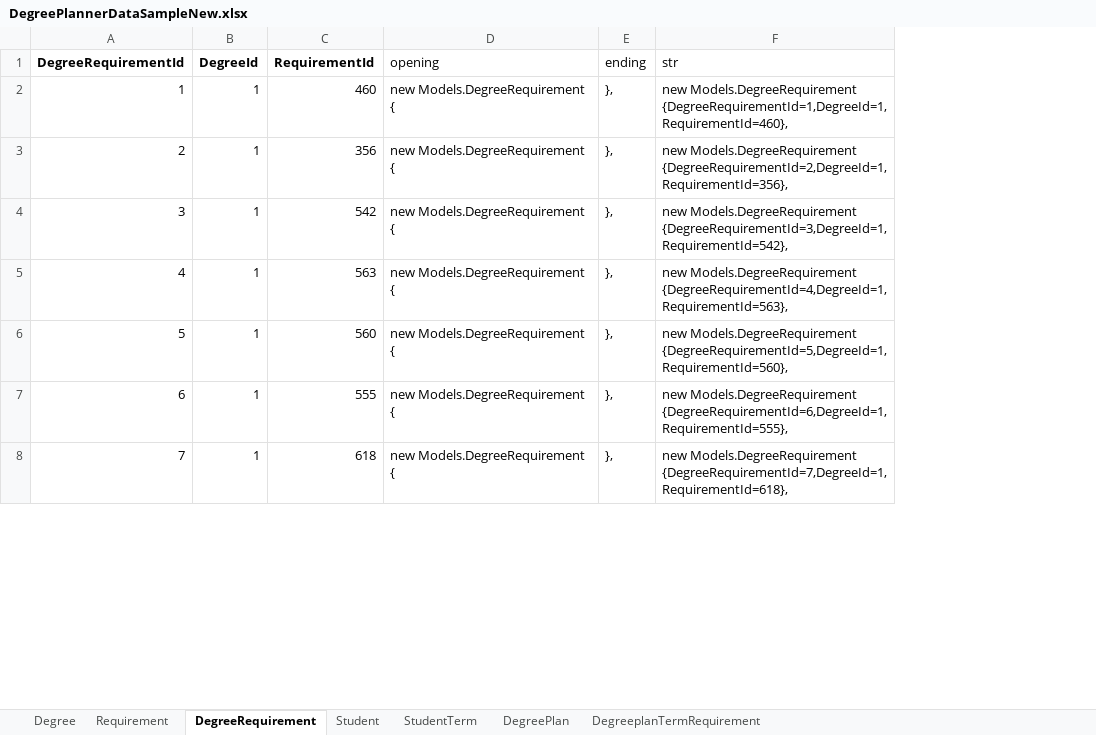
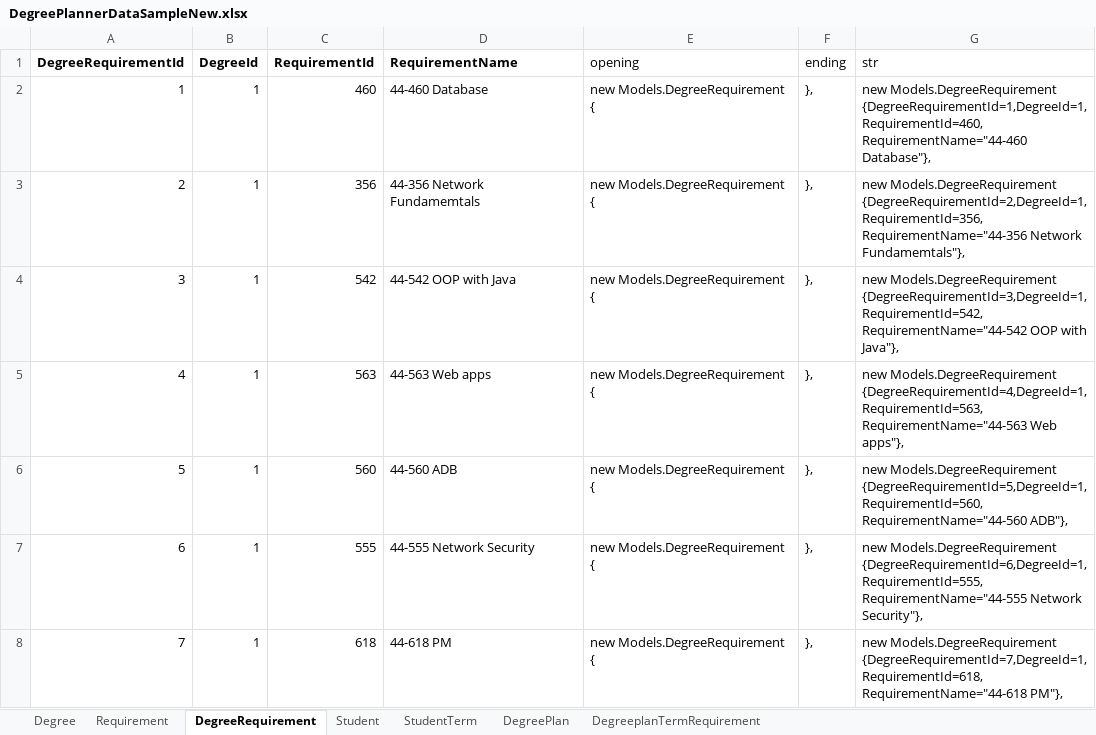
Before and after one commit to rajv11/DegreePlanner, an Excel workbook: Docs/DegreePlannerDataSampleNew.xlsx, sheet DegreeRequirement, drawn as a sheet; only a part is shown; values as stored, in another font and other column widths than the file's, no borders; addresses are those after the commit; the diff covers the shown part only; the diff names each change by its address in the sheet, - before the commit and + after, or states it on an @@ line.

Commit message:
Changed detailed view for degree to show only requirements

```diff
--- a/Docs/DegreePlannerDataSampleNew.xlsx (sheet DegreeRequirement)
+++ b/Docs/DegreePlannerDataSampleNew.xlsx (sheet DegreeRequirement)
+column D (RequirementName), rows 2-8: 44-460 Database | 44-356 Network Fundamemtals | 44-542 OOP with Java | 44-563 Web apps | 44-560 ADB | 44-555 Network Security | 44-618 PM
-G2 (str): new Models.DegreeRequirement {DegreeRequirementId=1,DegreeId=1,RequirementId=460},
+G2 (str): new Models.DegreeRequirement {DegreeRequirementId=1,DegreeId=1,RequirementId=460, RequirementName="44-460 Database"},
-G3 (str): new Models.DegreeRequirement {DegreeRequirementId=2,DegreeId=1,RequirementId=356},
+G3 (str): new Models.DegreeRequirement {DegreeRequirementId=2,DegreeId=1,RequirementId=356, RequirementName="44-356 Network Fundamemtals"},
-G4 (str): new Models.DegreeRequirement {DegreeRequirementId=3,DegreeId=1,RequirementId=542},
+G4 (str): new Models.DegreeRequirement {DegreeRequirementId=3,DegreeId=1,RequirementId=542, RequirementName="44-542 OOP with Java"},
-G5 (str): new Models.DegreeRequirement {DegreeRequirementId=4,DegreeId=1,RequirementId=563},
+G5 (str): new Models.DegreeRequirement {DegreeRequirementId=4,DegreeId=1,RequirementId=563, RequirementName="44-563 Web apps"},
-G6 (str): new Models.DegreeRequirement {DegreeRequirementId=5,DegreeId=1,RequirementId=560},
+G6 (str): new Models.DegreeRequirement {DegreeRequirementId=5,DegreeId=1,RequirementId=560, RequirementName="44-560 ADB"},
-G7 (str): new Models.DegreeRequirement {DegreeRequirementId=6,DegreeId=1,RequirementId=555},
+G7 (str): new Models.DegreeRequirement {DegreeRequirementId=6,DegreeId=1,RequirementId=555, RequirementName="44-555 Network Security"},
-G8 (str): new Models.DegreeRequirement {DegreeRequirementId=7,DegreeId=1,RequirementId=618},
+G8 (str): new Models.DegreeRequirement {DegreeRequirementId=7,DegreeId=1,RequirementId=618, RequirementName="44-618 PM"},
```
Also changed, not shown: 41 edited cells elsewhere in this sheet, 8 other files.
